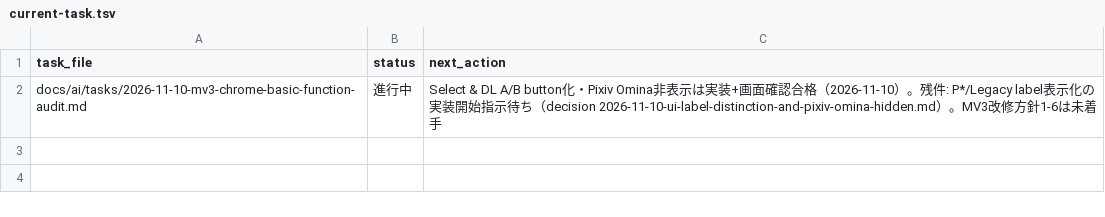
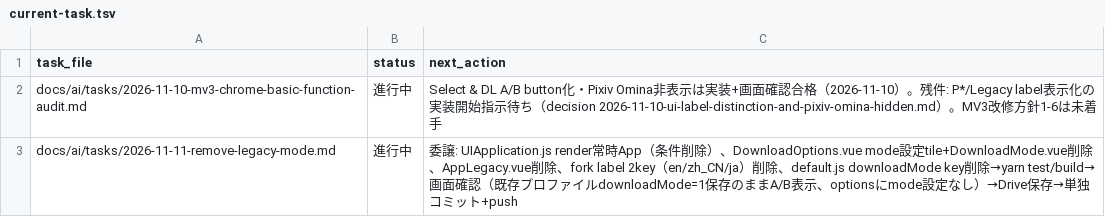
Before and after one commit to BWDSF3104/webextension-pixiv-toolkit, a TSV file: docs/ai/current-task.tsv, drawn as a sheet; the diff names each change by its address in the sheet, - before the commit and + after, or states it on an @@ line.

```diff
--- a/docs/ai/current-task.tsv
+++ b/docs/ai/current-task.tsv
+row 3: docs/ai/tasks/2026-11-11-remove-legacy-mode.md | 進行中 | 委譲: UIApplication.js render常時App（条件削除）、DownloadOptions.vue mode設定tile+DownloadMode.vue削除、AppLegacy.vue削除、fork label 2key（en/zh_CN/ja）削除、default.js downloadMode key削除→yarn test/build→画面確認（既存プロファイルdownloadMode=1保存のままA/B表示、optionsにmode設定なし）→Drive保存→単独コミット+push
```
Also changed, not shown: 2 other files.
